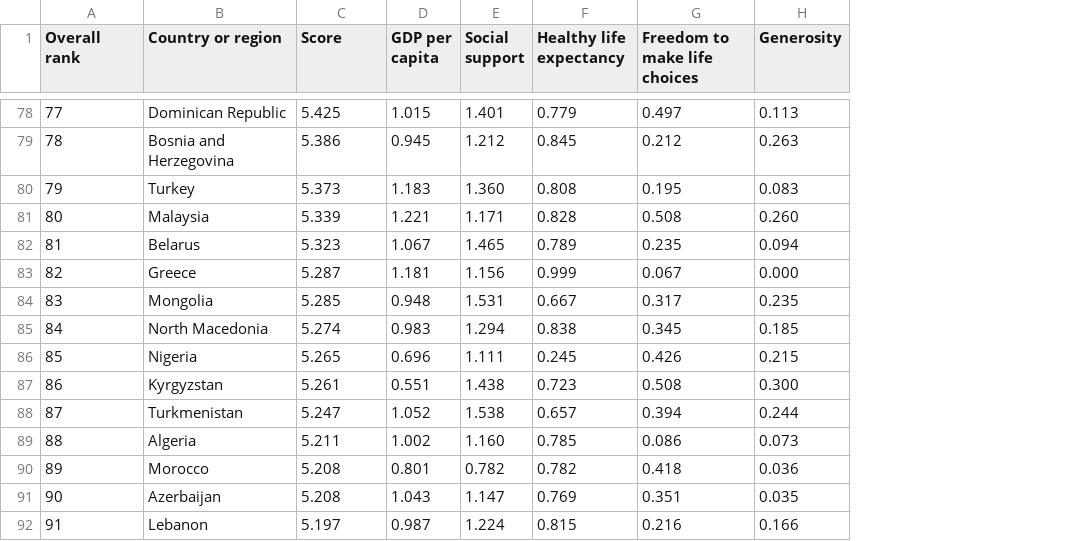
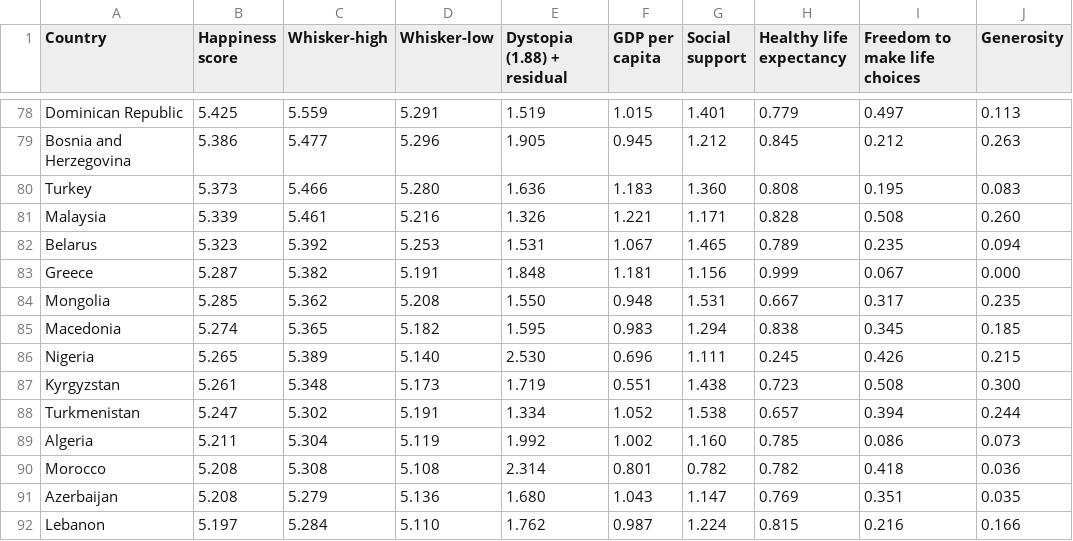
Before and after one commit to YR2388/Happiness-Index, a CSV file: 2019.csv, drawn as a sheet; only a part is shown, gaps mark what is left out; removed rows and columns are numbered as before the commit, all else as after; the diff covers the shown part only; the diff names each change by its address in the sheet, - before the commit and + after, or states it on an @@ line.

```diff
--- a/2019.csv
+++ b/2019.csv
-column A (Overall rank), rows 78-92: 77 | 78 | 79 | 80 | 81 | 82 | 83 | 84 | 85 | 86 | 87 | 88 | 89 | 90 | 91
+column C (Whisker-high), rows 78-92: 5.559 | 5.477 | 5.466 | 5.461 | 5.392 | 5.382 | 5.362 | 5.365 | 5.389 | 5.348 | 5.302 | 5.304 | 5.308 | 5.279 | 5.284
+column D (Whisker-low), rows 78-92: 5.291 | 5.296 | 5.280 | 5.216 | 5.253 | 5.191 | 5.208 | 5.182 | 5.140 | 5.173 | 5.191 | 5.119 | 5.108 | 5.136 | 5.110
+column E (Dystopia (1.88) + residual), rows 78-92: 1.519 | 1.905 | 1.636 | 1.326 | 1.531 | 1.848 | 1.550 | 1.595 | 2.530 | 1.719 | 1.334 | 1.992 | 2.314 | 1.680 | 1.762
-A1: Country or region
+A1: Country
-B1: Score
+B1: Happiness score
-A85 (Country): North Macedonia
+A85 (Country): Macedonia
```
Also changed, not shown: 4 edited cells elsewhere in this file, 2016.csv, 2018.csv, 4 other files.
